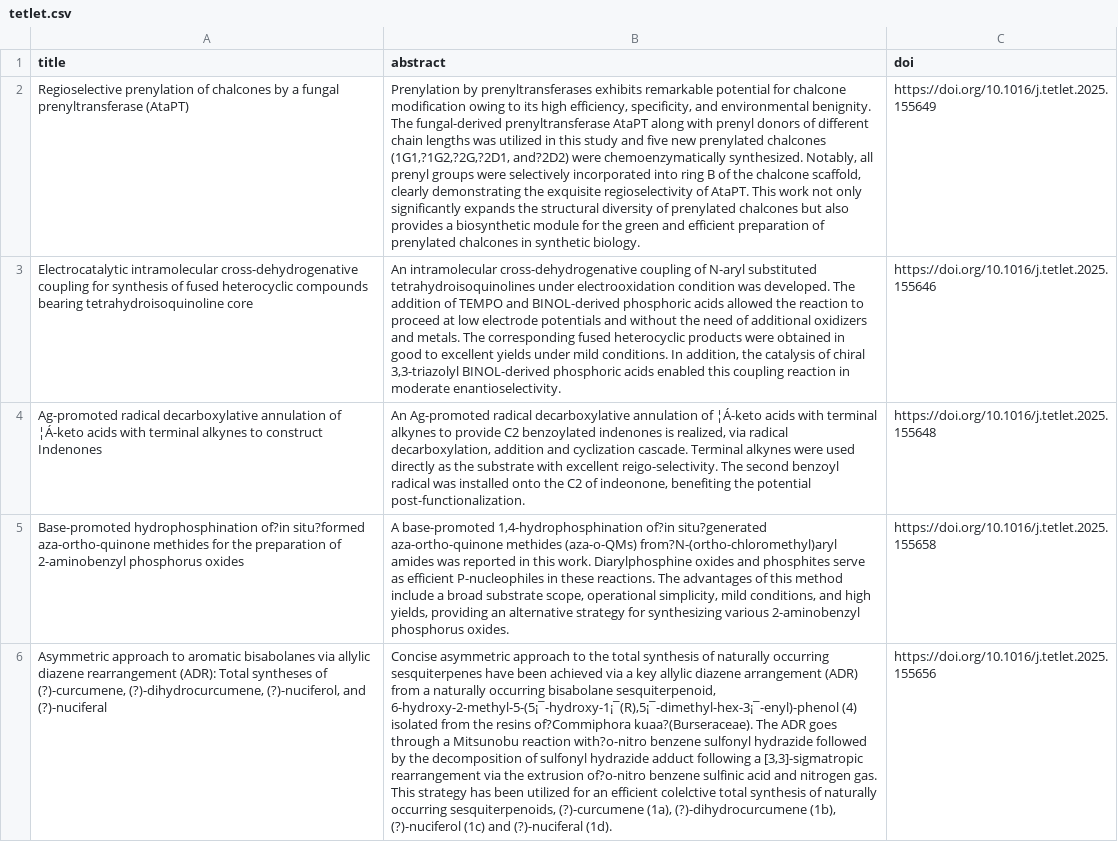
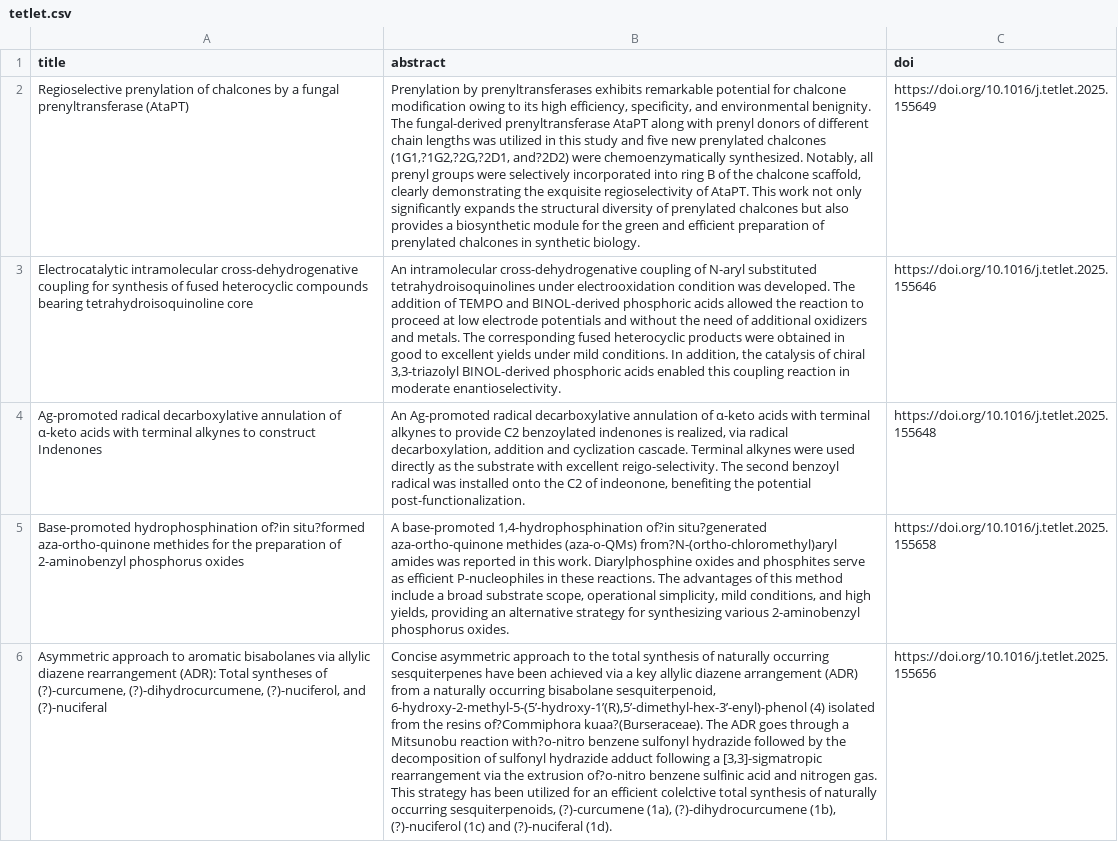
Before and after one commit to ChestnutZhao/yufree-autoaiscore, a CSV file: tetlet.csv, drawn as a sheet; the diff names each change by its address in the sheet, - before the commit and + after, or states it on an @@ line.

```diff
--- a/tetlet.csv
+++ b/tetlet.csv
-A4 (title): …annulation of ¦Á-keto acids with…
+A4 (title): …annulation of α-keto acids with…
-B4 (abstract): …annulation of ¦Á-keto acids with…
+B4 (abstract): …annulation of α-keto acids with…
-B6 (abstract): …bisabolane sesquiterpenoid, 6-hydroxy-2-methyl-5-(5¡¯-hydroxy-1¡¯(R),5¡¯-dimethyl-hex-3¡¯-enyl)-phenol (4) isolated…
+B6 (abstract): …bisabolane sesquiterpenoid, 6-hydroxy-2-methyl-5-(5’-hydroxy-1’(R),5’-dimethyl-hex-3’-enyl)-phenol (4) isolated…
```
Also changed, not shown: jacs.csv, joc.csv.
